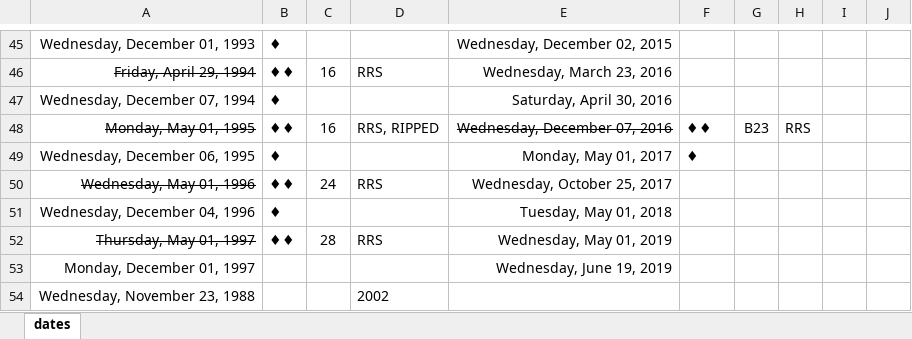
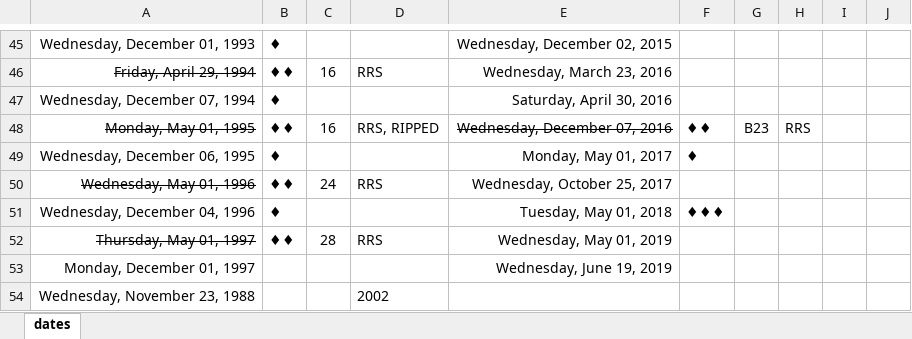
Before and after one commit to nimaid/maydaymystery, an Excel workbook: dates.xlsx, sheet dates, drawn as a sheet; only a part is shown, gaps mark what is left out; values as stored, in another font and other column widths than the file's, no borders; the diff names each change by its address in the sheet, - before the commit and + after, or states it on an @@ line.

Commit message:
Update dates.xlsx

```diff
--- a/dates.xlsx (sheet dates)
+++ b/dates.xlsx (sheet dates)
-F51: (empty)
+F51: ♦♦♦
```
